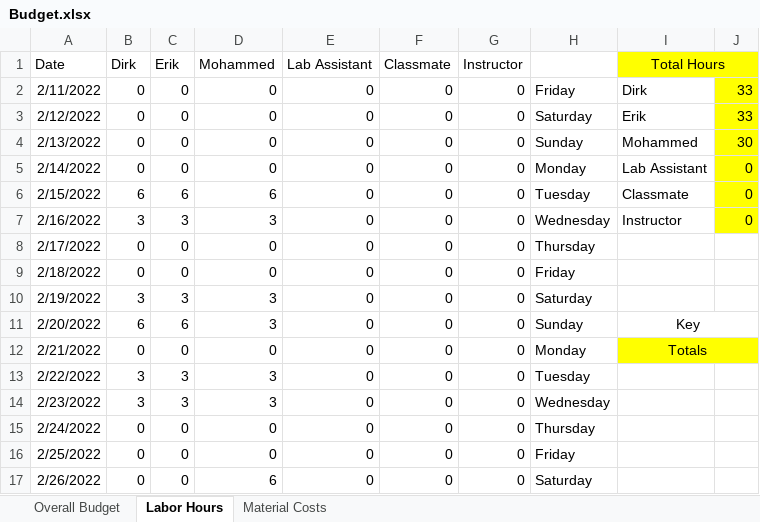
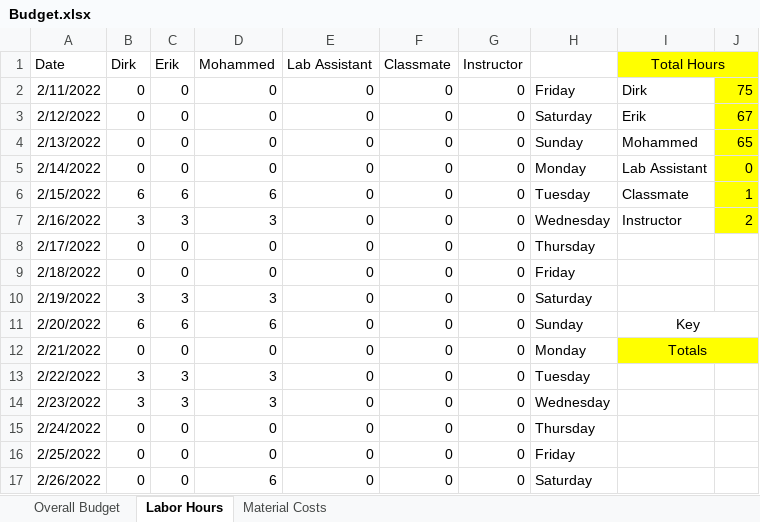
Before and after one commit to dirkt68/pl1-robotics, an Excel workbook: FinalProject/Budget.xlsx, sheet Labor Hours, drawn as a sheet; only a part is shown; values as stored, in another font and other column widths than the file's, no borders; the diff covers the shown part only; the diff names each change by its address in the sheet, - before the commit and + after, or states it on an @@ line.

```diff
--- a/FinalProject/Budget.xlsx (sheet Labor Hours)
+++ b/FinalProject/Budget.xlsx (sheet Labor Hours)
-J2: 33
+J2: 75
-J3: 33
+J3: 67
-J4: 30
+J4: 65
-J6: 0
+J6: 1
-J7: 0
+J7: 2
-D11 (Mohammed): 3
+D11 (Mohammed): 6
```
Also changed, not shown: 17 added rows and 12 edited cells elsewhere in this sheet, sheet Material Costs, sheet Overall Budget, formulas that keep their value.
